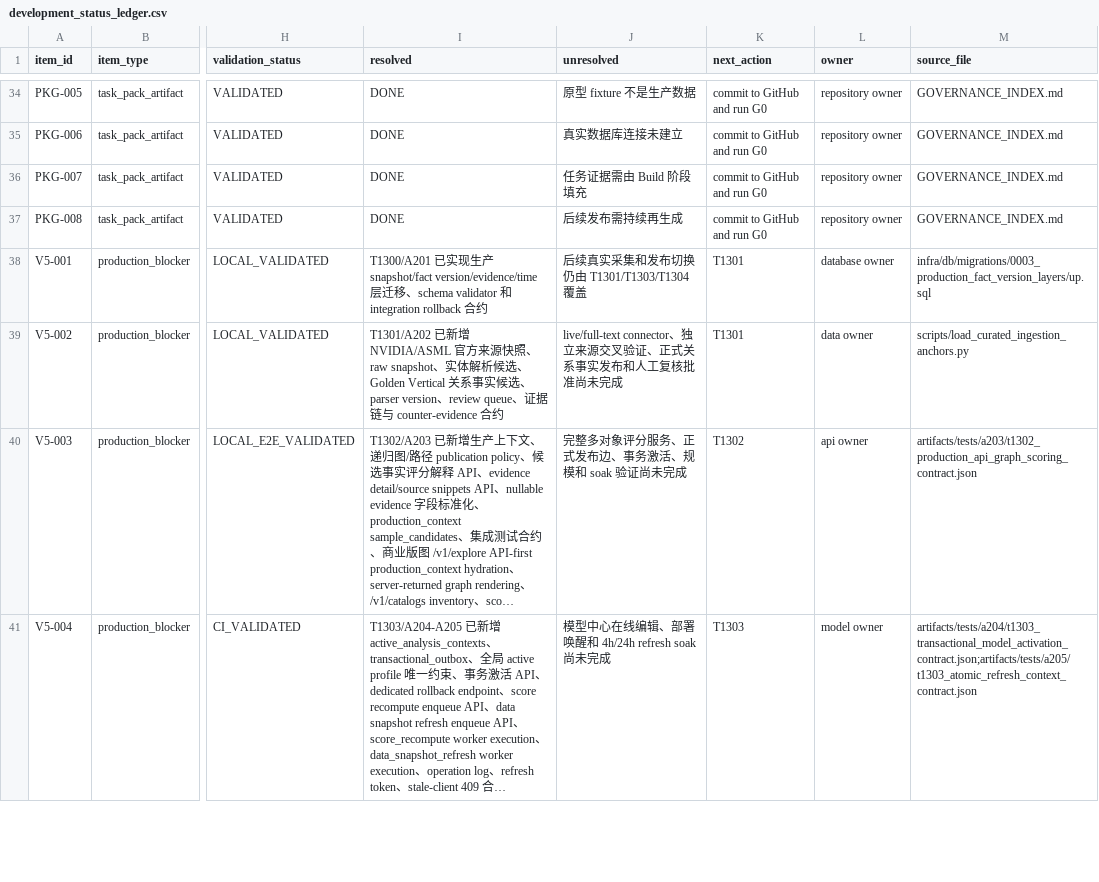
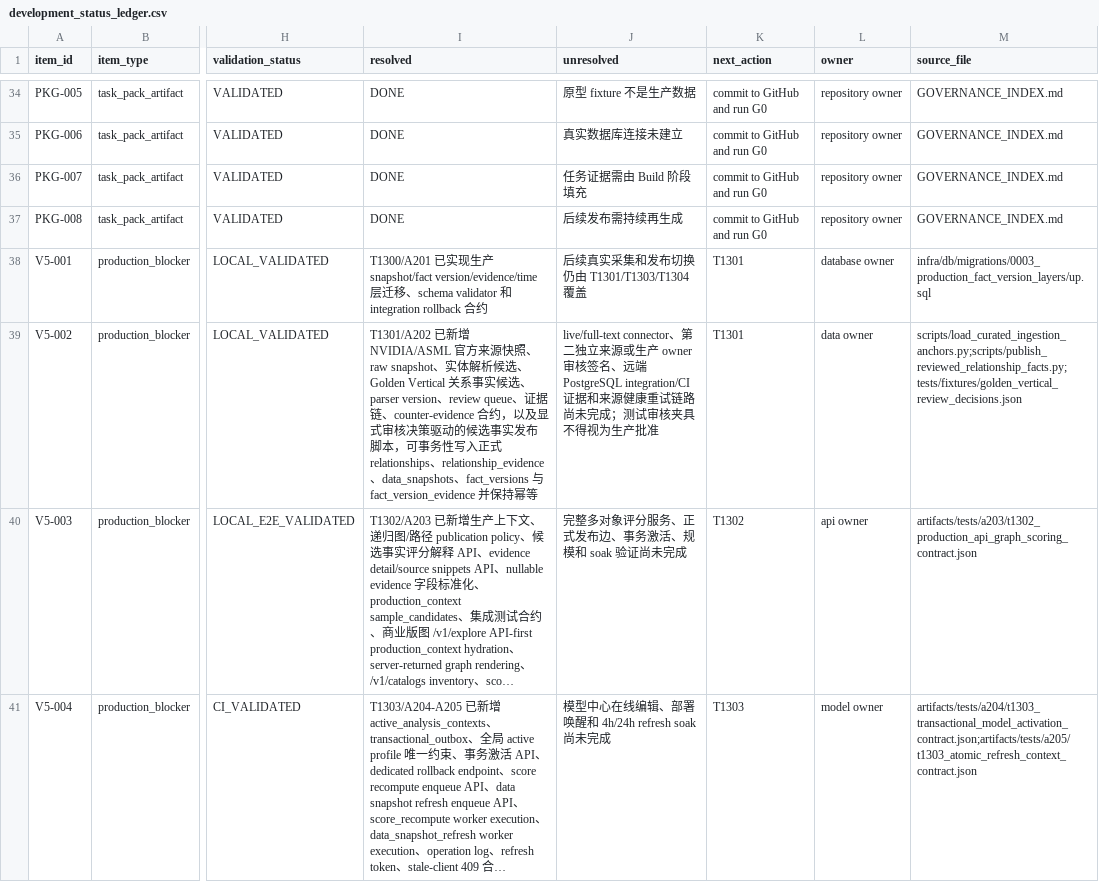
Before and after one commit to LinzeColin/MetaDatabase, a CSV file: data/development_status_ledger.csv, drawn as a sheet; only a part is shown, gaps mark what is left out; long unchanged cells end in …; the diff names each change by its address in the sheet, - before the commit and + after, or states it on an @@ line.

Commit message:
feat: add EEI reviewed fact publication path

```diff
--- a/data/development_status_ledger.csv
+++ b/data/development_status_ledger.csv
-I39 (resolved): …据链与 counter-evidence 合约
+I39 (resolved): …据链、counter-evidence 合约，以及显式审核决策驱动的候选事实发布脚本，可事务性写入正式 relationships、relationship_evidence、data_snapshots、fact_versions 与 fact_version_evidence 并保持幂等
-J39 (unresolved): live/full-text connector、独立来源交叉验证、正式关系事实发布和人工复核批准尚未完成
+J39 (unresolved): live/full-text connector、第二独立来源或生产 owner 审核签名、远端 PostgreSQL integration/CI 证据和来源健康重试链路尚未完成；测试审核夹具不得视为生产批准
-M39 (source_file): scripts/load_curated_ingestion_anchors.py
+M39 (source_file): scripts/load_curated_ingestion_anchors.py;scripts/publish_reviewed_relationship_facts.py;tests/fixtures/golden_vertical_review_decisions.json
```
Also changed, not shown: artifacts/requirement_function_task_test_traceability_t1213.csv, data/acceptance_matrix.csv, 19 other files.
